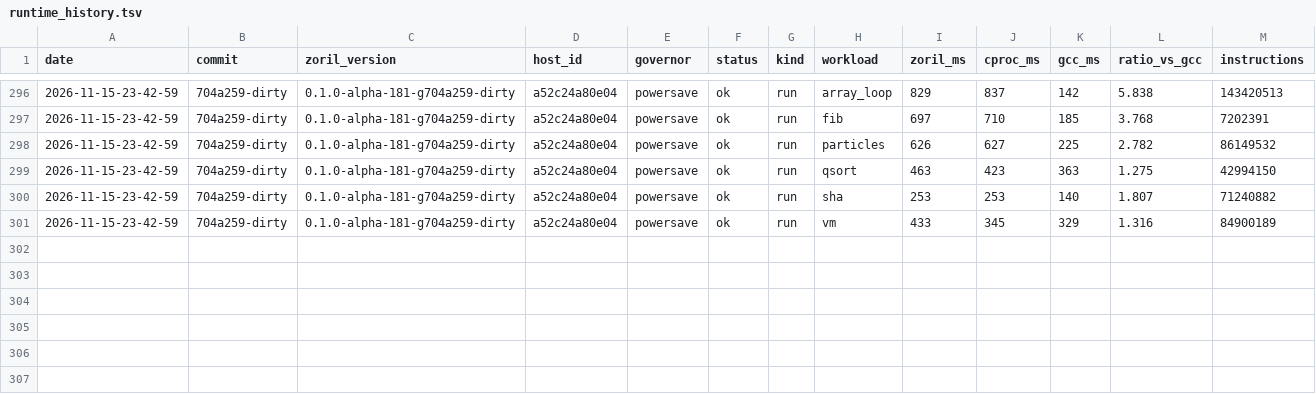
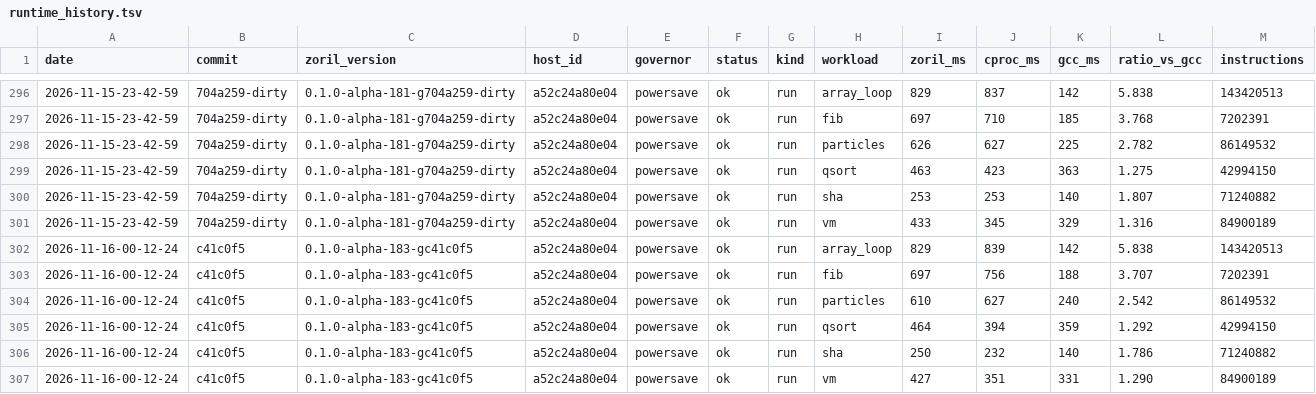
Before and after one commit to engenforge/zoril, a TSV file: runtime_history.tsv, drawn as a sheet; only a part is shown, gaps mark what is left out.

Commit message:
a52c24a80e04 c41c0f5: runtime

```diff
--- a/runtime_history.tsv
+++ b/runtime_history.tsv
@@ -301 +301,7 @@ date	commit	zoril_version	host_id	governor	status	kind	workload	zoril_ms	cproc_m
 2026-11-15-23-42-59	704a259-dirty	0.1.0-alpha-181-g704a259-dirty	a52c24a80e04	powersave	ok	run	vm	433	345	329	1.316	84900189
+2026-11-16-00-12-24	c41c0f5	0.1.0-alpha-183-gc41c0f5	a52c24a80e04	powersave	ok	run	array_loop	829	839	142	5.838	143420513
+2026-11-16-00-12-24	c41c0f5	0.1.0-alpha-183-gc41c0f5	a52c24a80e04	powersave	ok	run	fib	697	756	188	3.707	7202391
+2026-11-16-00-12-24	c41c0f5	0.1.0-alpha-183-gc41c0f5	a52c24a80e04	powersave	ok	run	particles	610	627	240	2.542	86149532
+2026-11-16-00-12-24	c41c0f5	0.1.0-alpha-183-gc41c0f5	a52c24a80e04	powersave	ok	run	qsort	464	394	359	1.292	42994150
+2026-11-16-00-12-24	c41c0f5	0.1.0-alpha-183-gc41c0f5	a52c24a80e04	powersave	ok	run	sha	250	232	140	1.786	71240882
+2026-11-16-00-12-24	c41c0f5	0.1.0-alpha-183-gc41c0f5	a52c24a80e04	powersave	ok	run	vm	427	351	331	1.290	84900189
```
